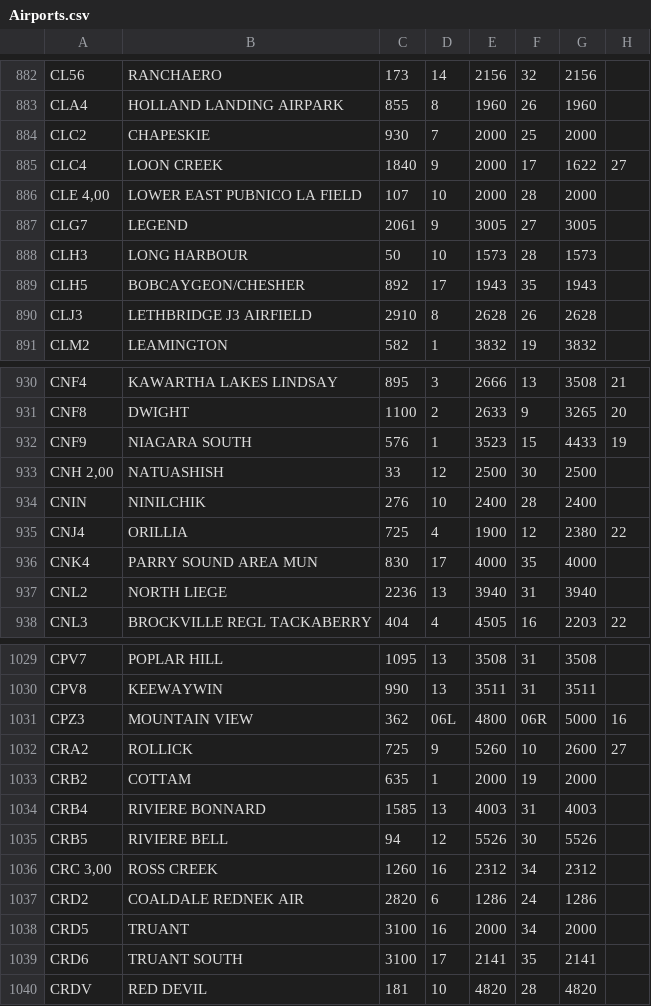
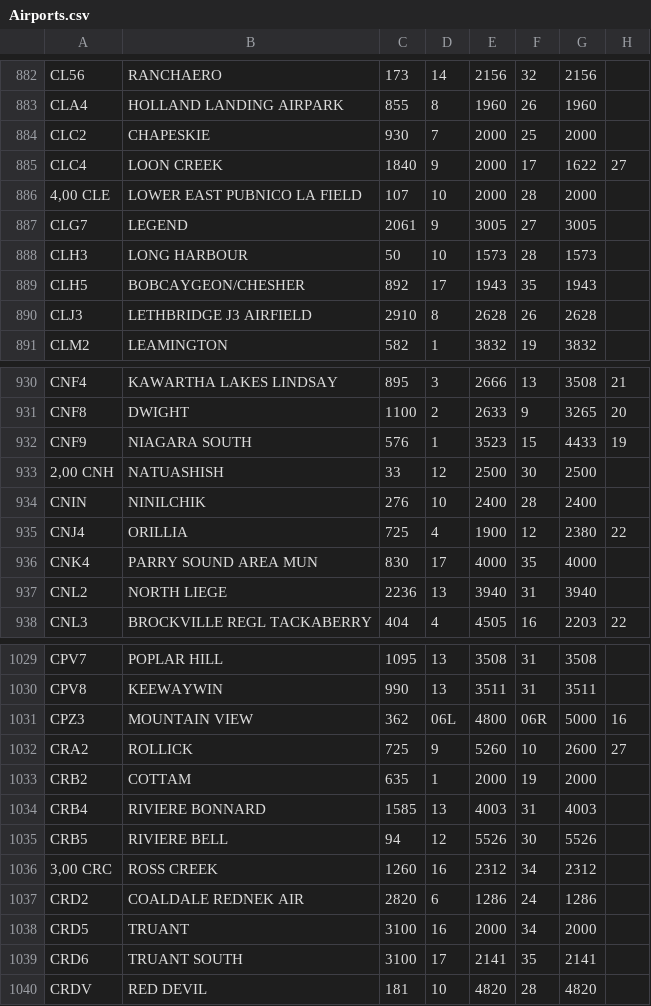
Before and after one commit to HavTheSecond/FlightSimPerformance_Test, a CSV file: FlightSimPerformance/Airports.csv, drawn as a sheet; only a part is shown, gaps mark what is left out; the diff covers the shown part only; the diff names each change by its address in the sheet, - before the commit and + after, or states it on an @@ line.

```diff
--- a/FlightSimPerformance/Airports.csv
+++ b/FlightSimPerformance/Airports.csv
-A886: CLE 4,00
+A886: 4,00 CLE
-A933: CNH 2,00
+A933: 2,00 CNH
-A1036: CRC 3,00
+A1036: 3,00 CRC
```
Also changed, not shown: 14 edited cells elsewhere in this file, FlightSimPerformance/Aircraft.csv.
